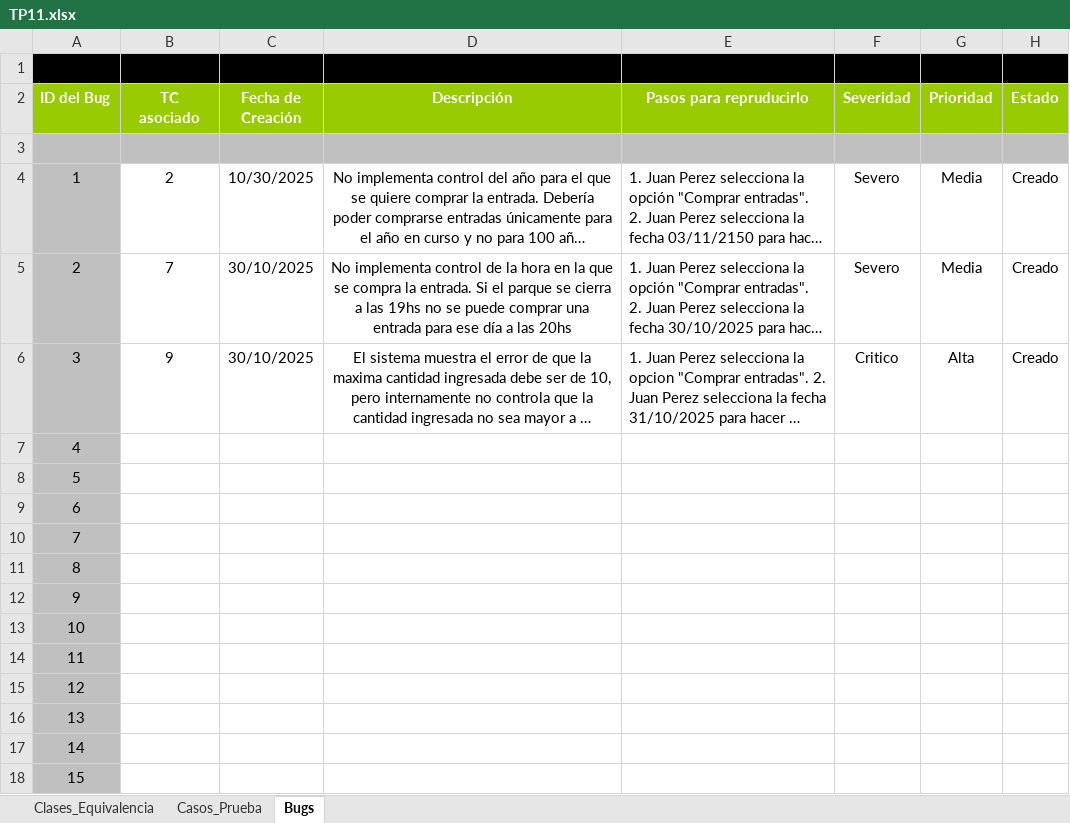
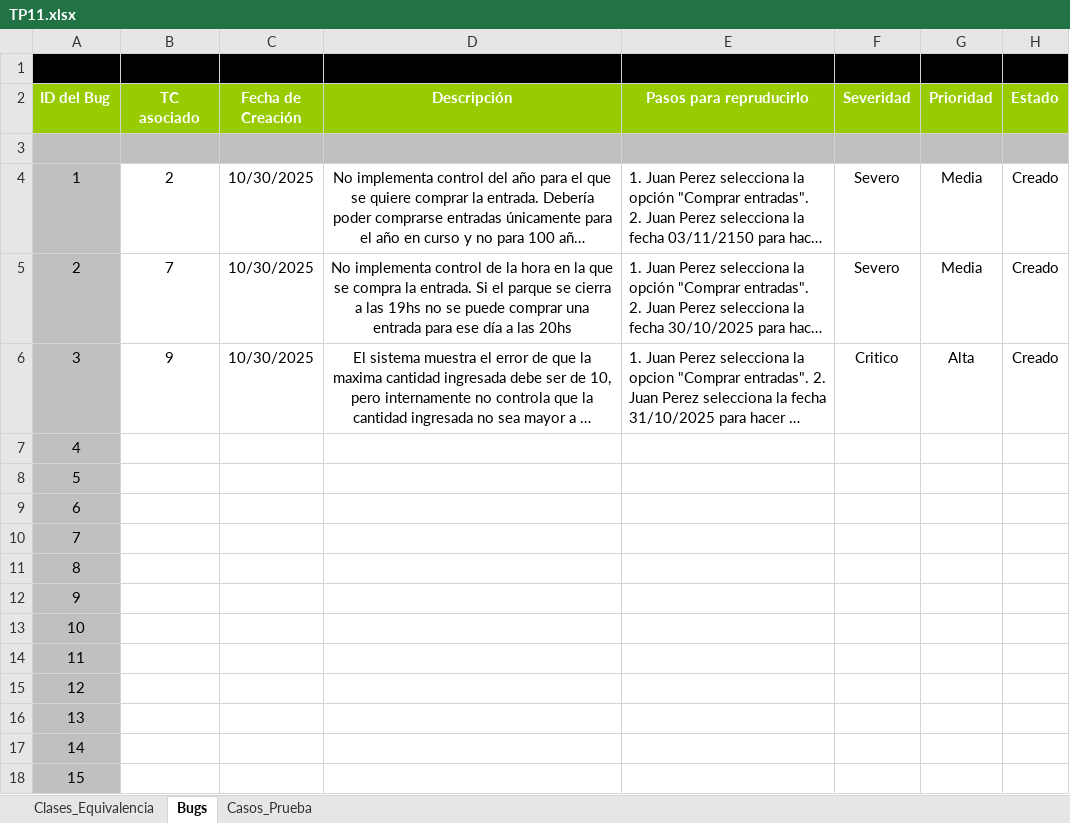
Before and after one commit to jmva03/ISW_Grupo8_4k1_2025, an Excel workbook: ISW_Trabajos-Prácticos/Evaluables/ISW_TP_11/TP11.xlsx, sheet Bugs, drawn as a sheet; long unchanged cells end in …; values as stored, in another font and other column widths than the file's, no borders; charts and pictures and conditional formats not drawn; the diff names each change by its address in the sheet, - before the commit and + after, or states it on an @@ line.

```diff
--- a/ISW_Trabajos-Prácticos/Evaluables/ISW_TP_11/TP11.xlsx (sheet Bugs)
+++ b/ISW_Trabajos-Prácticos/Evaluables/ISW_TP_11/TP11.xlsx (sheet Bugs)
@@ sheet tab order changed: Clases_Equivalencia | Bugs | Casos_Prueba @@
-C5:C6 (Fecha de Creación): 30/10/2025
+C5:C6 (Fecha de Creación): 10/30/2025
```
Also changed, not shown: sheet Clases_Equivalencia, sheet Casos_Prueba, charts or pictures, 3 other files.
